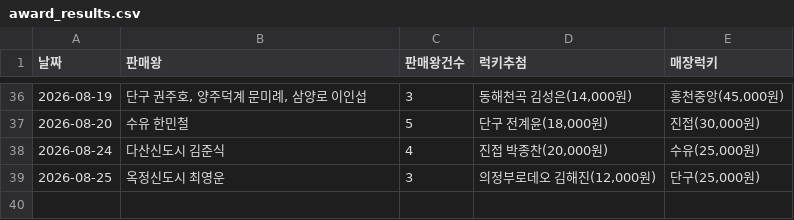
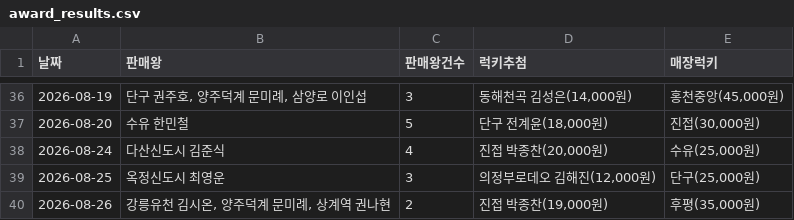
Before and after one commit to khbae0101/GD_opening_bot, a CSV file: data/award_results.csv, drawn as a sheet; only a part is shown, gaps mark what is left out; the diff names each change by its address in the sheet, - before the commit and + after, or states it on an @@ line.

```diff
--- a/data/award_results.csv
+++ b/data/award_results.csv
+row 40: 2026-08-26 | 강릉유천 김시온, 양주덕계 문미례, 상계역 권나현 | 2 | 진접 박종찬(19,000원) | 후평(35,000원)
```
Also changed, not shown: data/daily_sales.csv.
